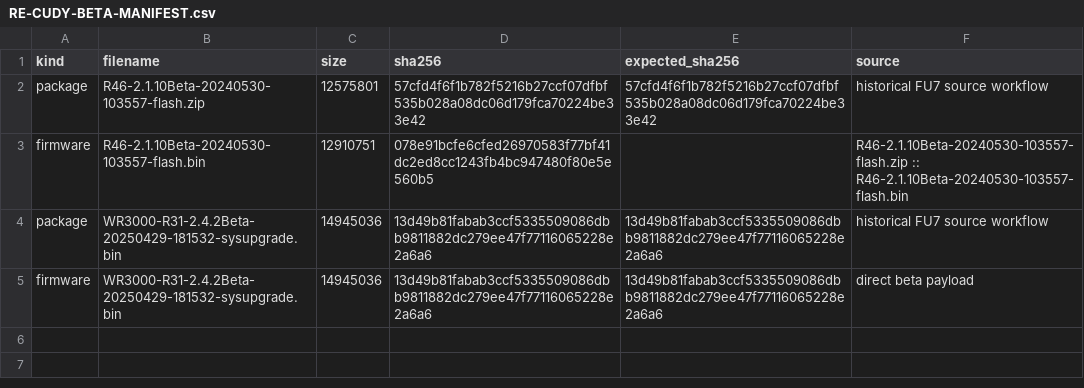
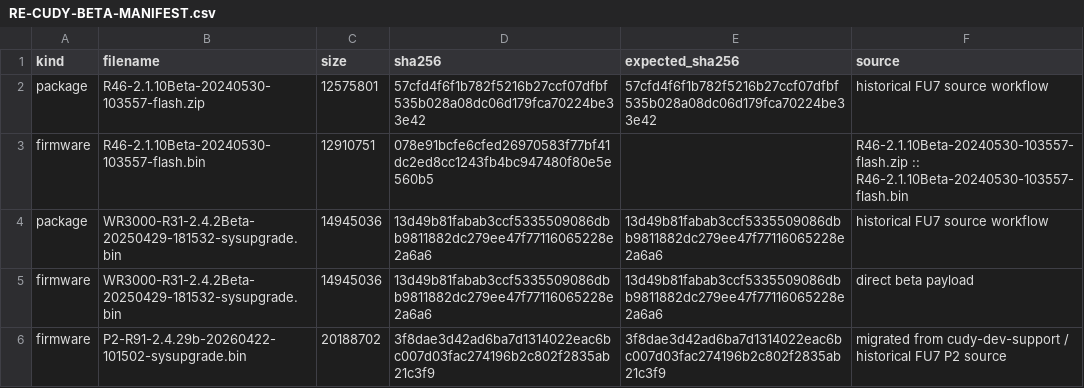
Before and after one commit to diablomike20/ChatGPT-Downloader, a CSV file: firmware/cudy/beta/RE-CUDY-BETA-MANIFEST.csv, drawn as a sheet; the diff names each change by its address in the sheet, - before the commit and + after, or states it on an @@ line.

Commit message:
RE: classify P2 2.4.29b as beta firmware

```diff
--- a/firmware/cudy/beta/RE-CUDY-BETA-MANIFEST.csv
+++ b/firmware/cudy/beta/RE-CUDY-BETA-MANIFEST.csv
+row 6: firmware | P2-R91-2.4.29b-20260422-101502-sysupgrade.bin | 20188702 | 3f8dae3d42ad6ba7d1314022eac6bc007d03fac274196b2c802f2835ab21c3f9 | 3f8dae3d42ad6ba7d1314022eac6bc007d03fac274196b2c802f2835ab21c3f9 | migrated from cudy-dev-support / historical FU7 P2 source
```
Also changed, not shown: 2 other files.
